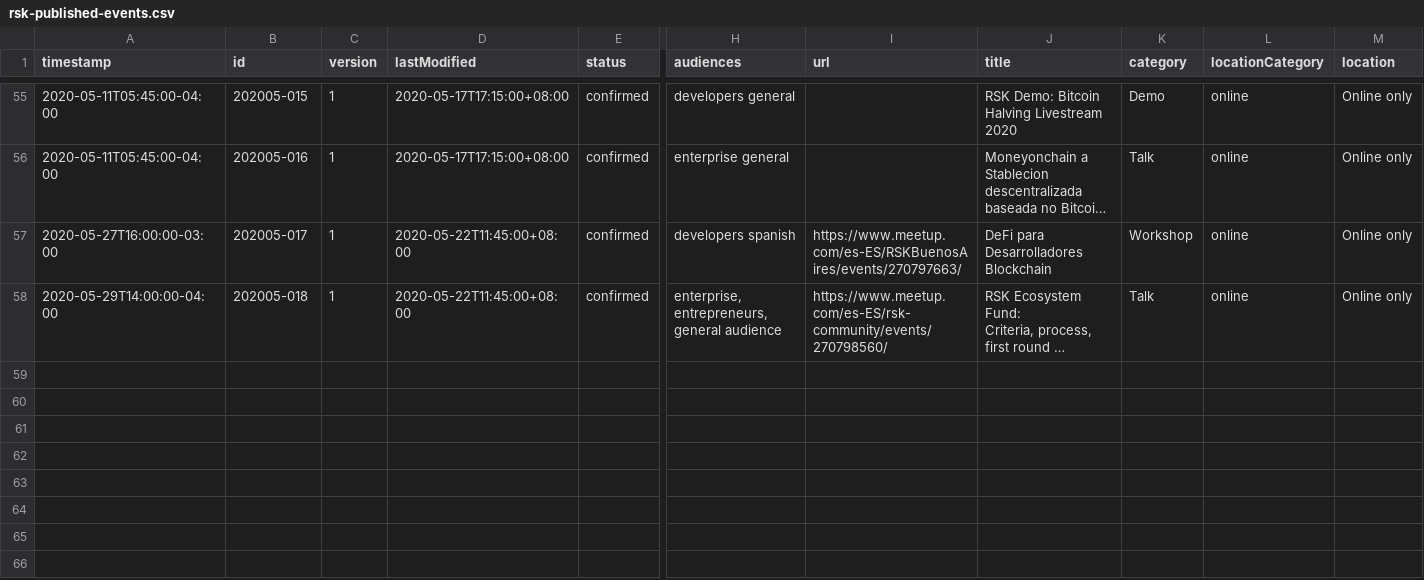
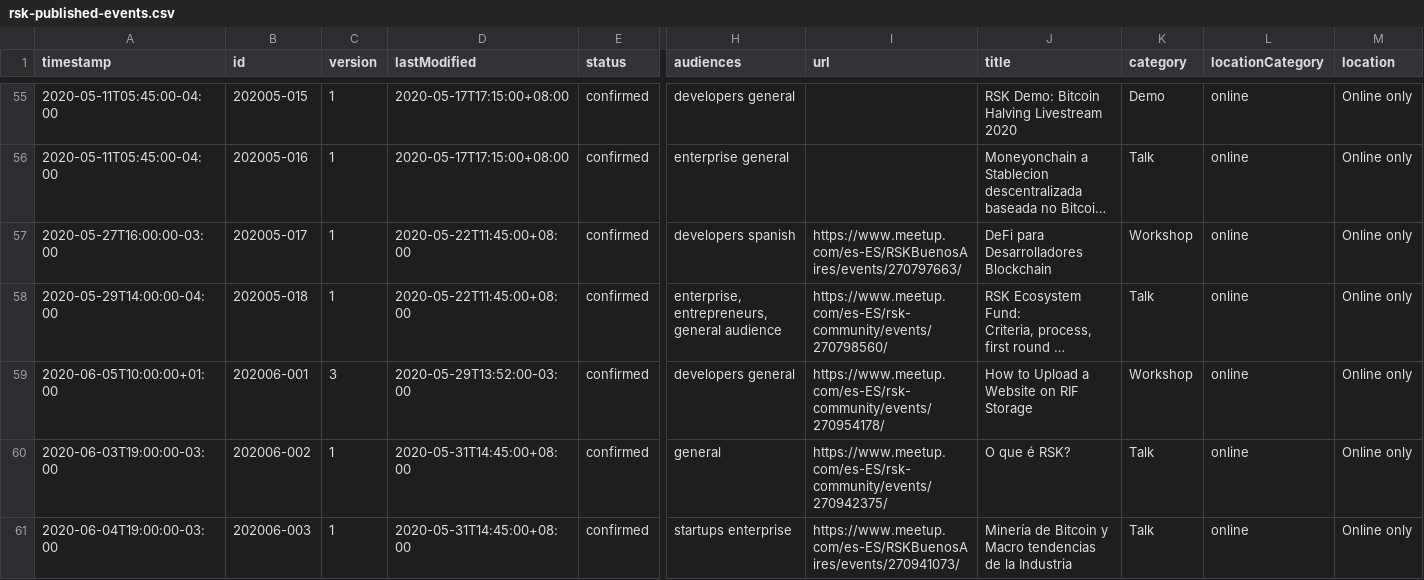
Before and after one commit to rsksmart/devportal-1.0, a CSV file: _data/rsk-published-events.csv, drawn as a sheet; only a part is shown, gaps mark what is left out; long unchanged cells end in …; rows hold the shown columns only; the diff names each change by its address in the sheet, - before the commit and + after, or states it on an @@ line.

Commit message:
chore: update webinar data 20200531

```diff
--- a/_data/rsk-published-events.csv
+++ b/_data/rsk-published-events.csv
+row 59: 2020-06-05T10:00:00+01:00 | 202006-001 | 3 | 2020-05-29T13:52:00-03:00 | confirmed | developers general | https://www.meetup.com/es-ES/rsk-community/events/270954178/ | How to Upload a Website on RIF Storage | Workshop | online | Online only
+row 60: 2020-06-03T19:00:00-03:00 | 202006-002 | 1 | 2020-05-31T14:45:00+08:00 | confirmed | general | https://www.meetup.com/es-ES/rsk-community/events/270942375/ | O que é RSK? | Talk | online | Online only
+row 61: 2020-06-04T19:00:00-03:00 | 202006-003 | 1 | 2020-05-31T14:45:00+08:00 | confirmed | startups enterprise | https://www.meetup.com/es-ES/RSKBuenosAires/events/270941073/ | Minería de Bitcoin y Macro tendencias de la Industria | Talk | online | Online only
```
Also changed, not shown: 2 other files.
